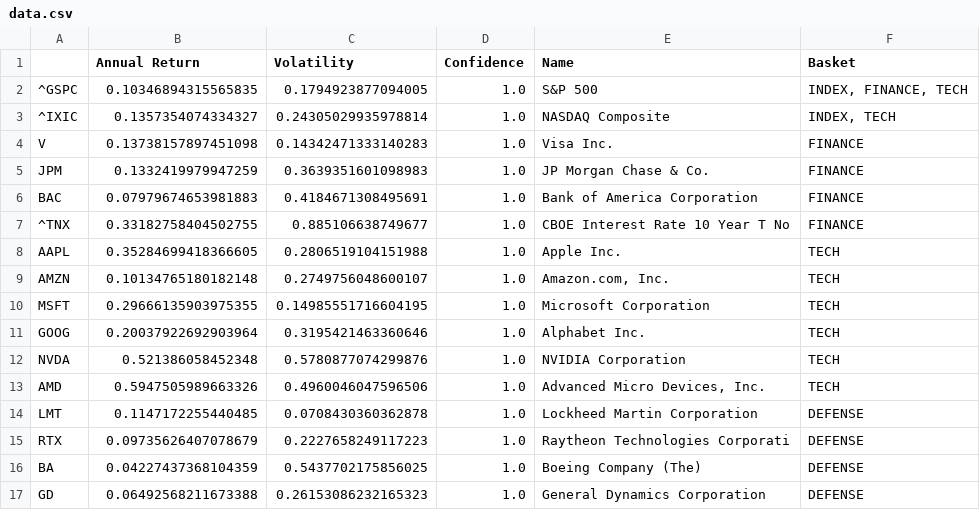
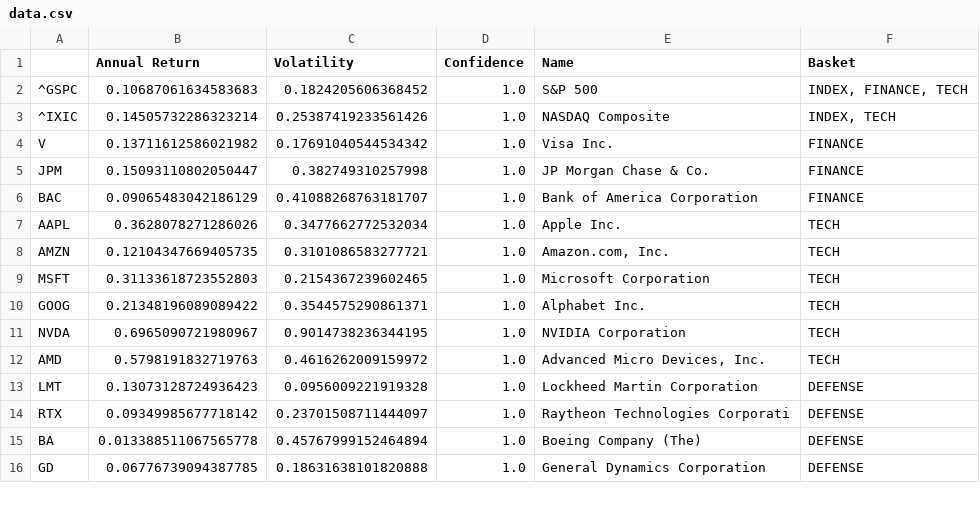
Before and after one commit to DanLeEpicMan/LP-Finance-Model, a CSV file: data.csv, drawn as a sheet; only a part is shown; the diff covers the shown part only.

```diff
--- a/data.csv
+++ b/data.csv
@@ -1,17 +1,16 @@
 ,Annual Return,Volatility,Confidence,Name,Basket
-^GSPC,0.10346894315565835,0.1794923877094005,1.0,S&P 500,"INDEX, FINANCE, TECH"
-^IXIC,0.1357354074334327,0.24305029935978814,1.0,NASDAQ Composite,"INDEX, TECH"
-V,0.13738157897451098,0.14342471333140283,1.0,Visa Inc.,FINANCE
-JPM,0.1332419979947259,0.3639351601098983,1.0,JP Morgan Chase & Co.,FINANCE
-BAC,0.07979674653981883,0.4184671308495691,1.0,Bank of America Corporation,FINANCE
-^TNX,0.33182758404502755,0.885106638749677,1.0,CBOE Interest Rate 10 Year T No,FINANCE
-AAPL,0.35284699418366605,0.2806519104151988,1.0,Apple Inc.,TECH
-AMZN,0.10134765180182148,0.2749756048600107,1.0,"Amazon.com, Inc.",TECH
-MSFT,0.29666135903975355,0.14985551716604195,1.0,Microsoft Corporation,TECH
-GOOG,0.20037922692903964,0.3195421463360646,1.0,Alphabet Inc.,TECH
-NVDA,0.521386058452348,0.5780877074299876,1.0,NVIDIA Corporation,TECH
-AMD,0.5947505989663326,0.4960046047596506,1.0,"Advanced Micro Devices, Inc.",TECH
-LMT,0.1147172255440485,0.0708430360362878,1.0,Lockheed Martin Corporation,DEFENSE
-RTX,0.09735626407078679,0.2227658249117223,1.0,Raytheon Technologies Corporati,DEFENSE
-BA,0.04227437368104359,0.5437702175856025,1.0,Boeing Company (The),DEFENSE
-GD,0.06492568211673388,0.26153086232165323,1.0,General Dynamics Corporation,DEFENSE
+^GSPC,0.10687061634583683,0.1824205606368452,1.0,S&P 500,"INDEX, FINANCE, TECH"
+^IXIC,0.14505732286323214,0.25387419233561426,1.0,NASDAQ Composite,"INDEX, TECH"
+V,0.13711612586021982,0.17691040544534342,1.0,Visa Inc.,FINANCE
+JPM,0.15093110802050447,0.382749310257998,1.0,JP Morgan Chase & Co.,FINANCE
+BAC,0.09065483042186129,0.41088268763181707,1.0,Bank of America Corporation,FINANCE
+AAPL,0.3628078271286026,0.3477662772532034,1.0,Apple Inc.,TECH
+AMZN,0.12104347669405735,0.3101086583277721,1.0,"Amazon.com, Inc.",TECH
+MSFT,0.31133618723552803,0.2154367239602465,1.0,Microsoft Corporation,TECH
+GOOG,0.21348196089089422,0.3544575290861371,1.0,Alphabet Inc.,TECH
+NVDA,0.6965090721980967,0.9014738236344195,1.0,NVIDIA Corporation,TECH
+AMD,0.5798191832719763,0.4616262009159972,1.0,"Advanced Micro Devices, Inc.",TECH
+LMT,0.13073128724936423,0.0956009221919328,1.0,Lockheed Martin Corporation,DEFENSE
+RTX,0.09349985677718142,0.23701508711444097,1.0,Raytheon Technologies Corporati,DEFENSE
+BA,0.013388511067565778,0.45767999152464894,1.0,Boeing Company (The),DEFENSE
+GD,0.06776739094387785,0.18631638101820888,1.0,General Dynamics Corporation,DEFENSE
```
Also changed, not shown: 14 edited cells elsewhere in this file, 3 other files.
